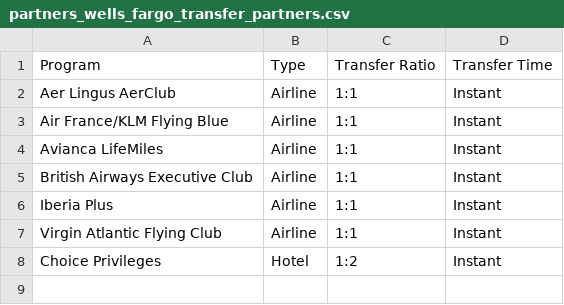
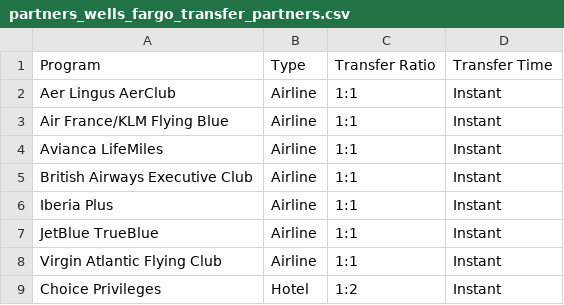
Before and after one commit to atmospyhere/bonuses, a CSV file: partners_wells_fargo_transfer_partners.csv, drawn as a sheet.

```diff
--- a/partners_wells_fargo_transfer_partners.csv
+++ b/partners_wells_fargo_transfer_partners.csv
@@ -6,2 +6,3 @@ British Airways Executive Club,Airline,1:1,Instant
 Iberia Plus,Airline,1:1,Instant
+JetBlue TrueBlue,Airline,1:1,Instant
 Virgin Atlantic Flying Club,Airline,1:1,Instant
```
Also changed, not shown: bonuses.csv, partners_american_express_transfer_partners.csv, 2 other files.
